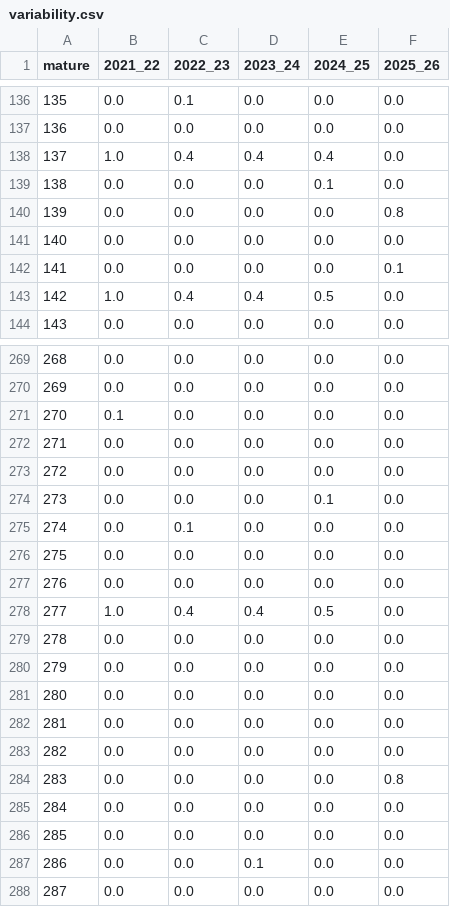
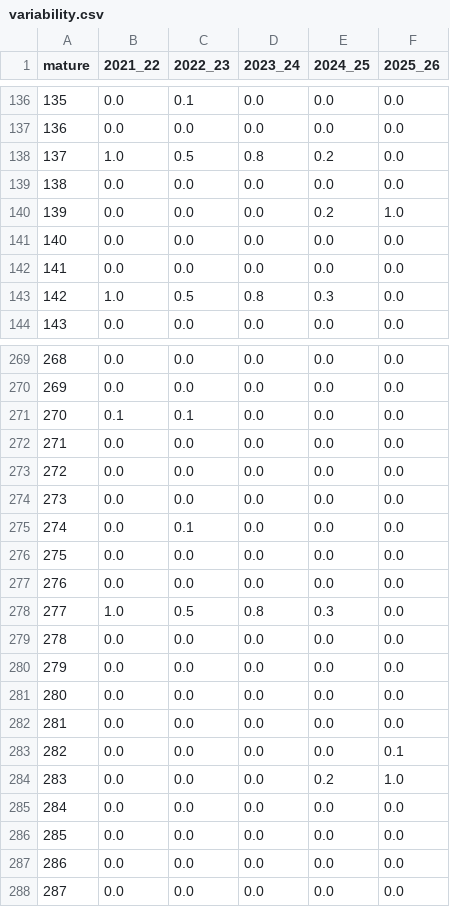
Before and after one commit to jicrbuh/flu-project, a CSV file: results/variability.csv, drawn as a sheet; only a part is shown, gaps mark what is left out; the diff covers the shown part only.

```diff
--- a/results/variability.csv
+++ b/results/variability.csv
@@ -137,8 +137,8 @@ mature,2021_22,2022_23,2023_24,2024_25,2025_26
 136,0.0,0.0,0.0,0.0,0.0
-137,1.0,0.4,0.4,0.4,0.0
-138,0.0,0.0,0.0,0.1,0.0
-139,0.0,0.0,0.0,0.0,0.8
+137,1.0,0.5,0.8,0.2,0.0
+138,0.0,0.0,0.0,0.0,0.0
+139,0.0,0.0,0.0,0.2,1.0
 140,0.0,0.0,0.0,0.0,0.0
-141,0.0,0.0,0.0,0.0,0.1
-142,1.0,0.4,0.4,0.5,0.0
+141,0.0,0.0,0.0,0.0,0.0
+142,1.0,0.5,0.8,0.3,0.0
 143,0.0,0.0,0.0,0.0,0.0
@@ -270,6 +270,6 @@ mature,2021_22,2022_23,2023_24,2024_25,2025_26
 269,0.0,0.0,0.0,0.0,0.0
-270,0.1,0.0,0.0,0.0,0.0
+270,0.1,0.1,0.0,0.0,0.0
 271,0.0,0.0,0.0,0.0,0.0
 272,0.0,0.0,0.0,0.0,0.0
-273,0.0,0.0,0.0,0.1,0.0
+273,0.0,0.0,0.0,0.0,0.0
 274,0.0,0.1,0.0,0.0,0.0
@@ -277,3 +277,3 @@ mature,2021_22,2022_23,2023_24,2024_25,2025_26
 276,0.0,0.0,0.0,0.0,0.0
-277,1.0,0.4,0.4,0.5,0.0
+277,1.0,0.5,0.8,0.3,0.0
 278,0.0,0.0,0.0,0.0,0.0
@@ -282,7 +282,7 @@ mature,2021_22,2022_23,2023_24,2024_25,2025_26
 281,0.0,0.0,0.0,0.0,0.0
-282,0.0,0.0,0.0,0.0,0.0
-283,0.0,0.0,0.0,0.0,0.8
+282,0.0,0.0,0.0,0.0,0.1
+283,0.0,0.0,0.0,0.2,1.0
 284,0.0,0.0,0.0,0.0,0.0
 285,0.0,0.0,0.0,0.0,0.0
-286,0.0,0.0,0.1,0.0,0.0
+286,0.0,0.0,0.0,0.0,0.0
 287,0.0,0.0,0.0,0.0,0.0
```
Also changed, not shown: 89 edited cells elsewhere in this file, data/selected/selected_meta.csv, results/drift.csv, 22 other files.
